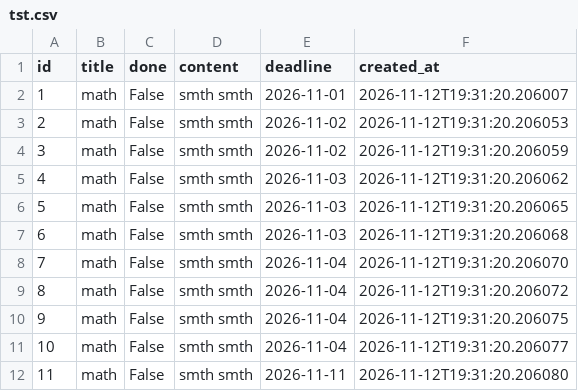
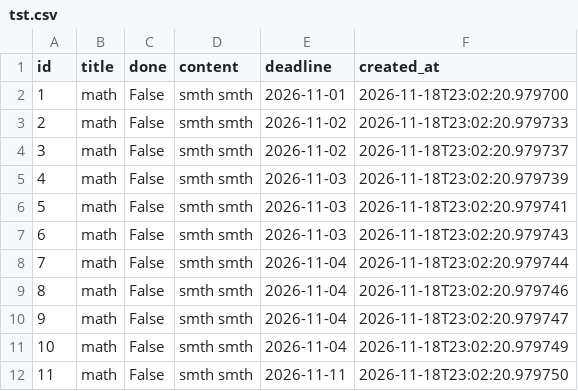
Before and after one commit to vdmlovmeomeo/editeh, a CSV file: idea2/csvs/tst.csv, drawn as a sheet.

```diff
--- a/idea2/csvs/tst.csv
+++ b/idea2/csvs/tst.csv
@@ -1,12 +1,12 @@
 id,title,done,content,deadline,created_at
-1,math,False,smth smth,2026-11-01,2026-11-12T19:31:20.206007
-2,math,False,smth smth,2026-11-02,2026-11-12T19:31:20.206053
-3,math,False,smth smth,2026-11-02,2026-11-12T19:31:20.206059
-4,math,False,smth smth,2026-11-03,2026-11-12T19:31:20.206062
-5,math,False,smth smth,2026-11-03,2026-11-12T19:31:20.206065
-6,math,False,smth smth,2026-11-03,2026-11-12T19:31:20.206068
-7,math,False,smth smth,2026-11-04,2026-11-12T19:31:20.206070
-8,math,False,smth smth,2026-11-04,2026-11-12T19:31:20.206072
-9,math,False,smth smth,2026-11-04,2026-11-12T19:31:20.206075
-10,math,False,smth smth,2026-11-04,2026-11-12T19:31:20.206077
-11,math,False,smth smth,2026-11-11,2026-11-12T19:31:20.206080
+1,math,False,smth smth,2026-11-01,2026-11-18T23:02:20.979700
+2,math,False,smth smth,2026-11-02,2026-11-18T23:02:20.979733
+3,math,False,smth smth,2026-11-02,2026-11-18T23:02:20.979737
+4,math,False,smth smth,2026-11-03,2026-11-18T23:02:20.979739
+5,math,False,smth smth,2026-11-03,2026-11-18T23:02:20.979741
+6,math,False,smth smth,2026-11-03,2026-11-18T23:02:20.979743
+7,math,False,smth smth,2026-11-04,2026-11-18T23:02:20.979744
+8,math,False,smth smth,2026-11-04,2026-11-18T23:02:20.979746
+9,math,False,smth smth,2026-11-04,2026-11-18T23:02:20.979747
+10,math,False,smth smth,2026-11-04,2026-11-18T23:02:20.979749
+11,math,False,smth smth,2026-11-11,2026-11-18T23:02:20.979750
```
Also changed, not shown: 9 other files.
